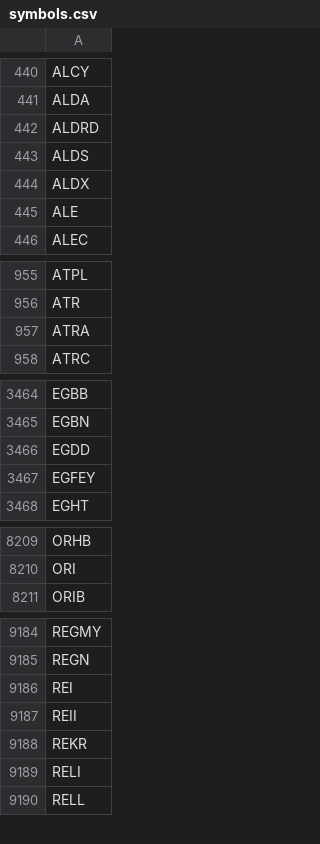
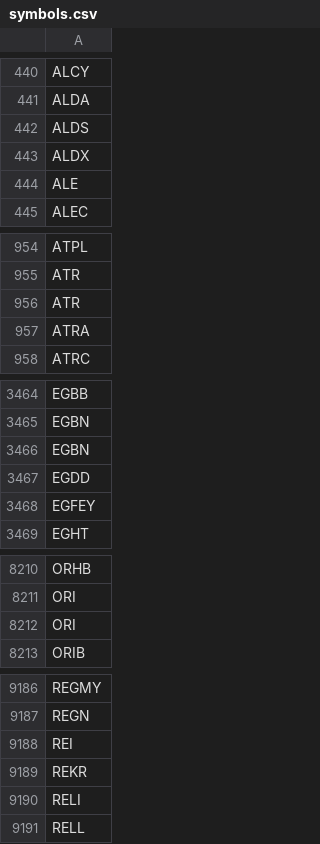
Before and after one commit to melder/symbols_options_csvs, a CSV file: symbols.csv, drawn as a sheet; only a part is shown, gaps mark what is left out; removed rows and columns are numbered as before the commit, all else as after; the diff names each change by its address in the sheet, - before the commit and + after, or states it on an @@ line.

Commit message:
2024-11-25 -- updates csvs

```diff
--- a/symbols.csv
+++ b/symbols.csv
-row 442: ALDRD
+row 956: ATR
+row 3466: EGBN
+row 8212: ORI
-row 9187: REII
```
